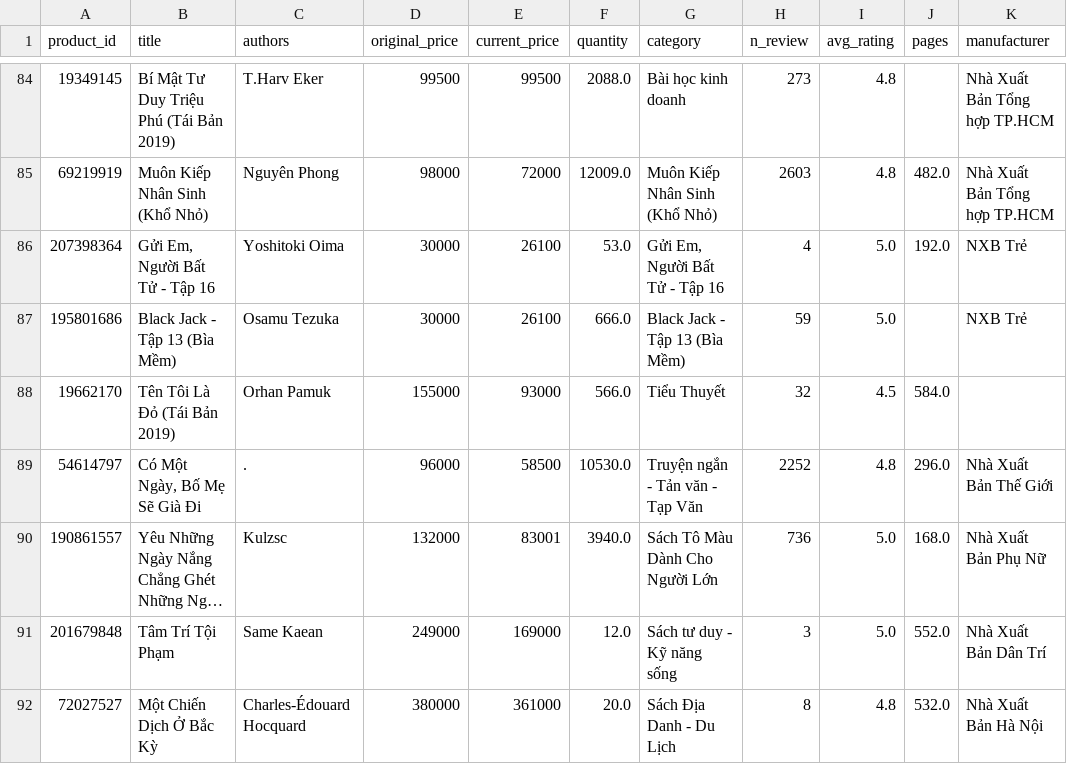
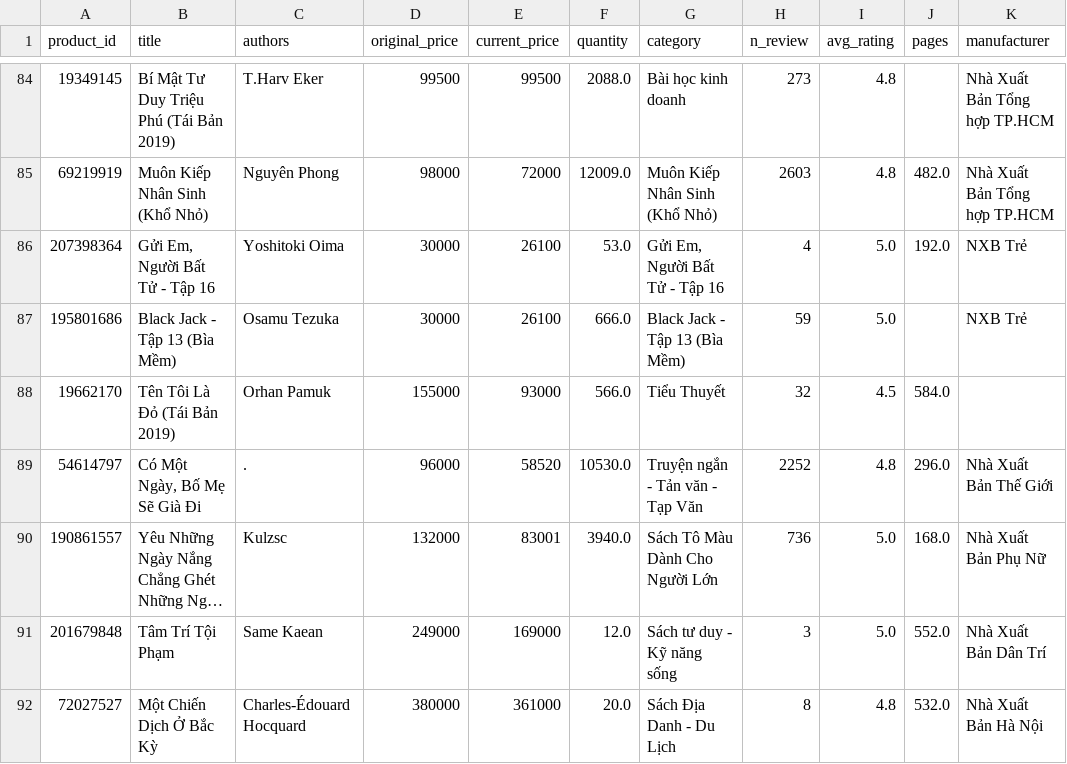
Before and after one commit to tu-hm/pycsvllm, a CSV file: examples/public/book/book_messy_data_number_fixed.csv, drawn as a sheet; only a part is shown, gaps mark what is left out; long unchanged cells end in …; the diff names each change by its address in the sheet, - before the commit and + after, or states it on an @@ line.

```diff
--- a/examples/public/book/book_messy_data_number_fixed.csv
+++ b/examples/public/book/book_messy_data_number_fixed.csv
-E89 (current_price): 58500
+E89 (current_price): 58520
```
Also changed, not shown: examples/public/company-purchasing-dataset/cleaned_datetime_data.csv, examples/public/company-purchasing-dataset/cleaned_typo_data.csv, 9 other files.
